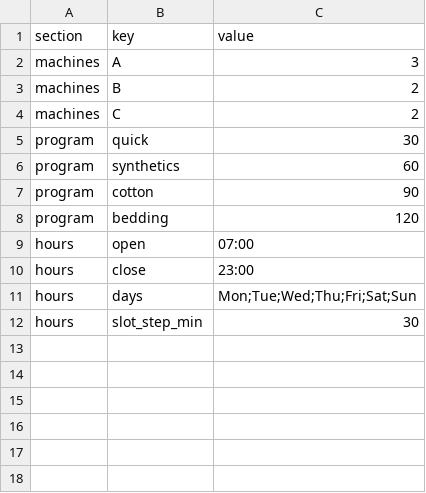
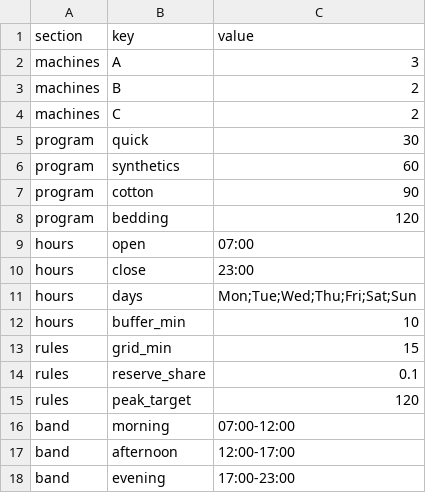
Before and after one commit to hostel-laundry-mse/hostel-laundry-app, a CSV file: data/config.csv, drawn as a sheet.

```diff
--- a/data/config.csv
+++ b/data/config.csv
@@ -11,2 +11,8 @@ hours,close,23:00
 hours,days,Mon;Tue;Wed;Thu;Fri;Sat;Sun
-hours,slot_step_min,30
+hours,buffer_min,10
+rules,grid_min,15
+rules,reserve_share,0.1
+rules,peak_target,120
+band,morning,07:00-12:00
+band,afternoon,12:00-17:00
+band,evening,17:00-23:00
```
Also changed, not shown: 1 other file.
